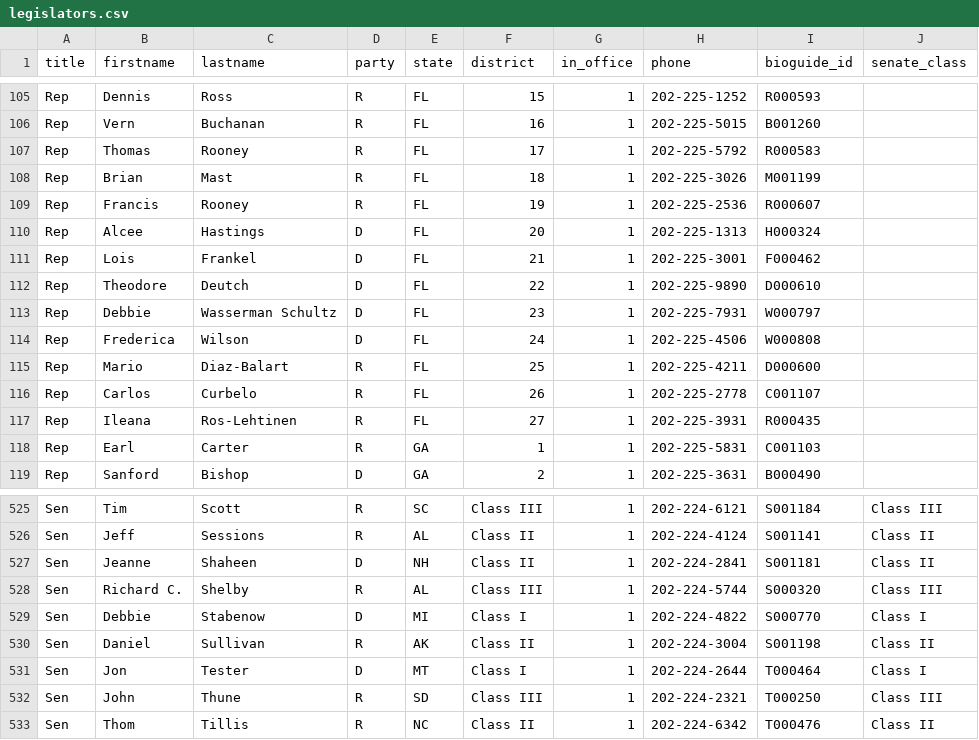
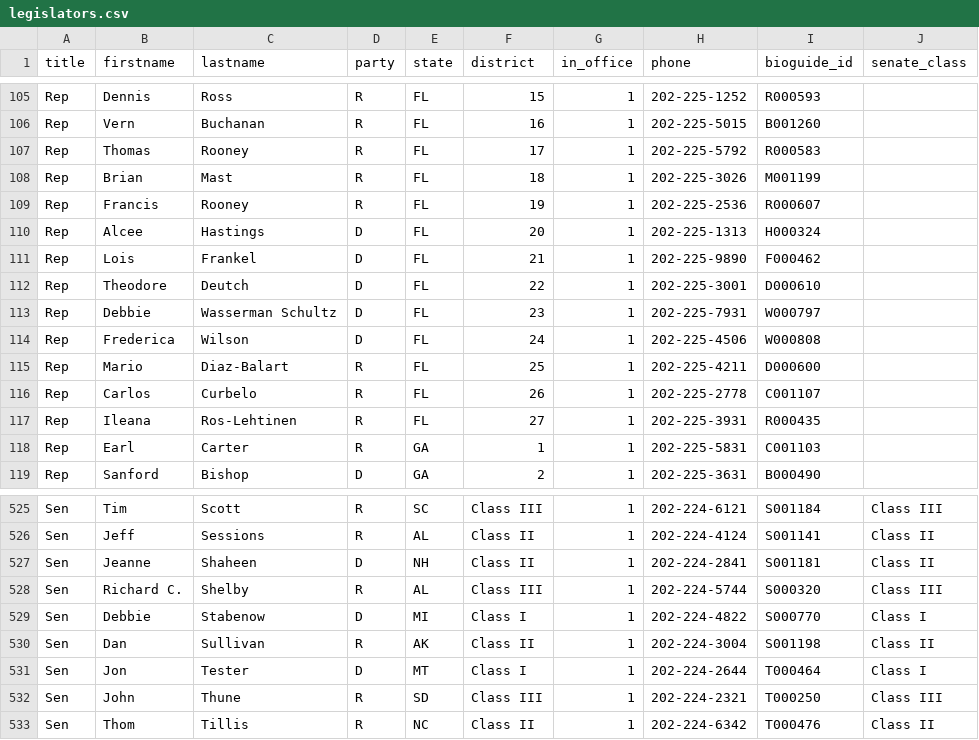
Before and after one commit to ChrisAntaki/geolegi, a CSV file: csv/legislators.csv, drawn as a sheet; only a part is shown, gaps mark what is left out.

Commit message:
Updating CSV

```diff
--- a/csv/legislators.csv
+++ b/csv/legislators.csv
@@ -110,4 +110,4 @@ Rep,Francis,Rooney,R,FL,19,1,202-225-2536,R000607,
 Rep,Alcee,Hastings,D,FL,20,1,202-225-1313,H000324,
-Rep,Lois,Frankel,D,FL,21,1,202-225-3001,F000462,
-Rep,Theodore,Deutch,D,FL,22,1,202-225-9890,D000610,
+Rep,Lois,Frankel,D,FL,21,1,202-225-9890,F000462,
+Rep,Theodore,Deutch,D,FL,22,1,202-225-3001,D000610,
 Rep,Debbie,Wasserman Schultz,D,FL,23,1,202-225-7931,W000797,
@@ -529,3 +529,3 @@ Sen,Richard C.,Shelby,R,AL,Class III,1,202-224-5744,S000320,Class III
 Sen,Debbie,Stabenow,D,MI,Class I,1,202-224-4822,S000770,Class I
-Sen,Daniel,Sullivan,R,AK,Class II,1,202-224-3004,S001198,Class II
+Sen,Dan,Sullivan,R,AK,Class II,1,202-224-3004,S001198,Class II
 Sen,Jon,Tester,D,MT,Class I,1,202-224-2644,T000464,Class I
```
